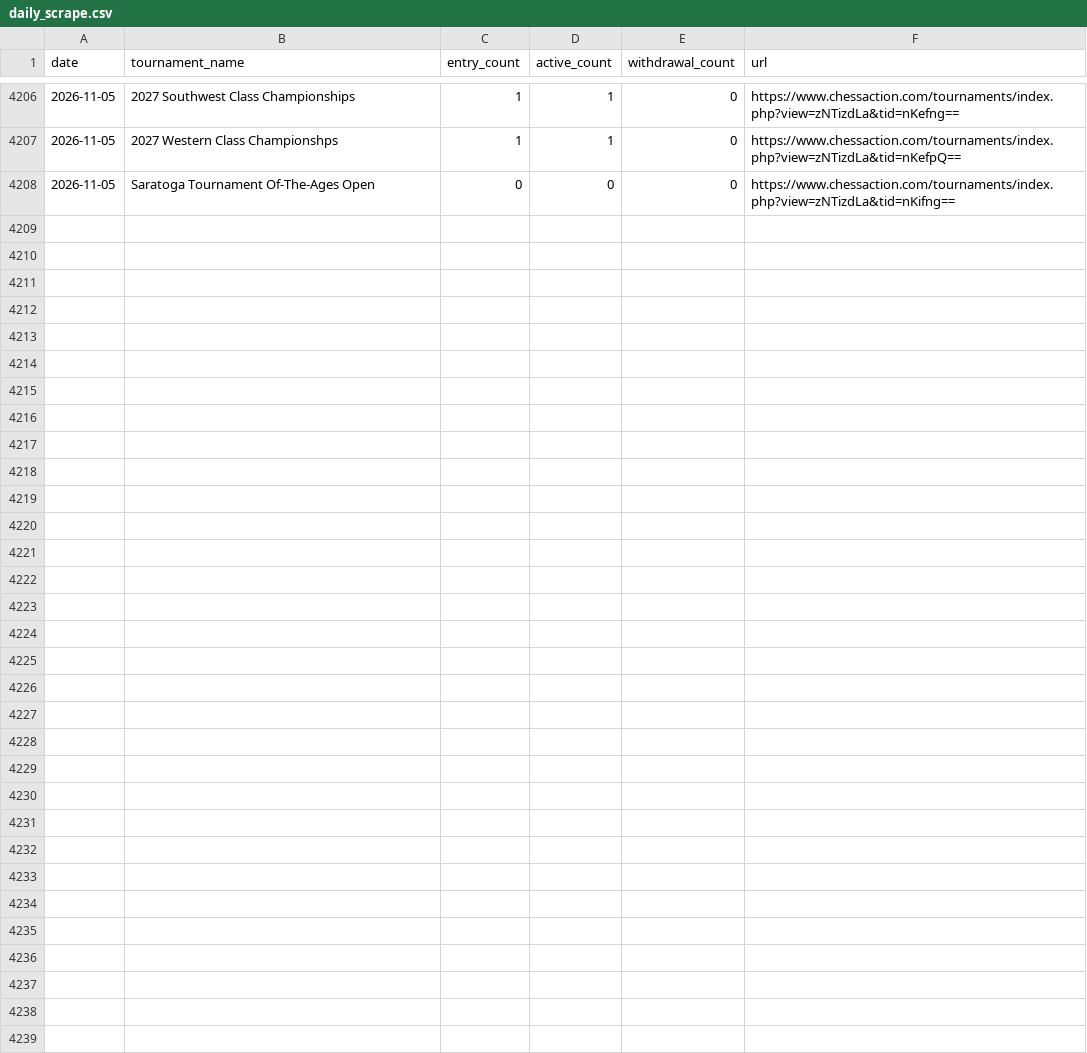
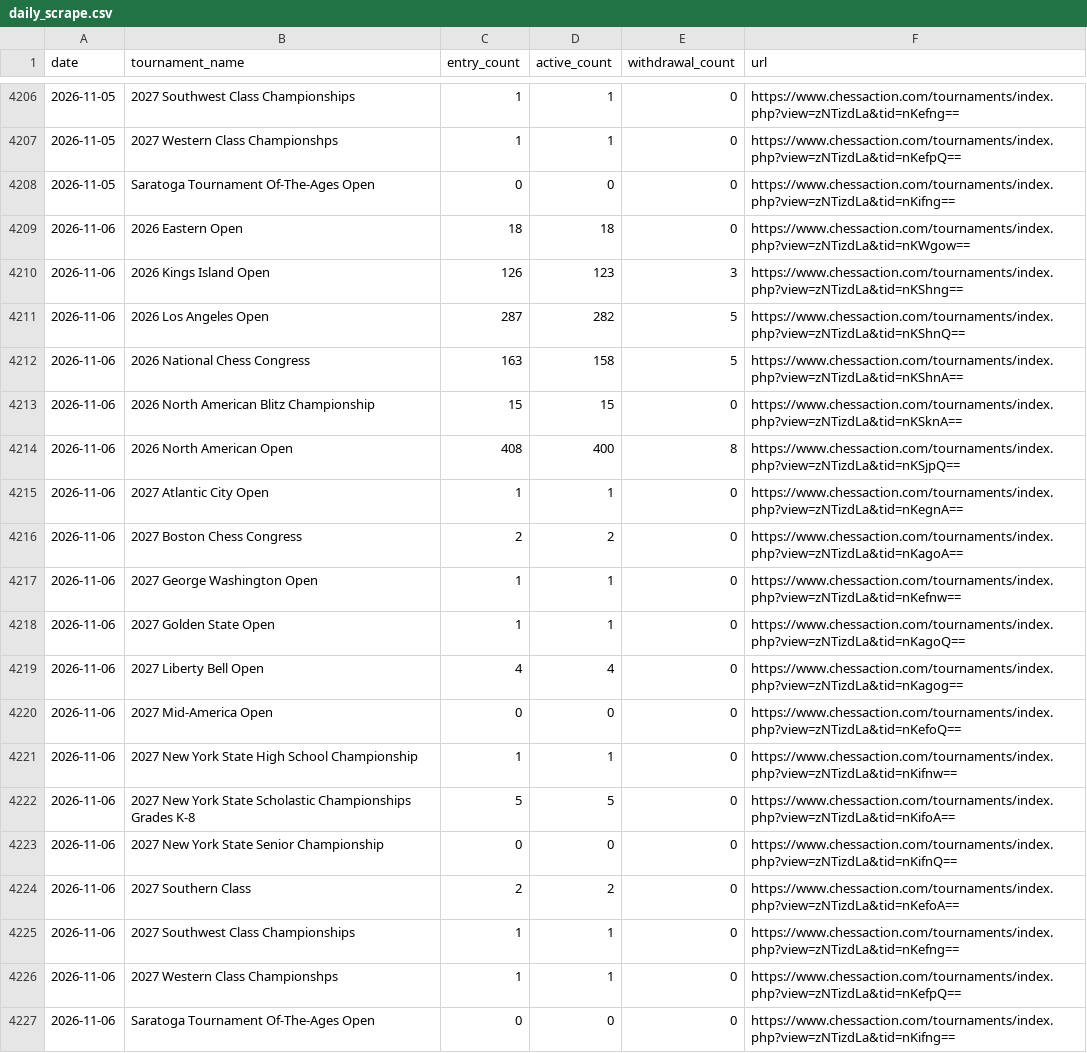
Before and after one commit to HaterAndrew/chess-prediction, a CSV file: output/daily_scrape.csv, drawn as a sheet; only a part is shown, gaps mark what is left out.

```diff
--- a/output/daily_scrape.csv
+++ b/output/daily_scrape.csv
@@ -4208 +4208,20 @@ date,tournament_name,entry_count,active_count,withdrawal_count,url
 2026-11-05,Saratoga Tournament Of-The-Ages Open,0,0,0,https://www.chessaction.com/tournaments/index.php?view=zNTizdLa&tid=nKifng==
+2026-11-06,2026 Eastern Open,18,18,0,https://www.chessaction.com/tournaments/index.php?view=zNTizdLa&tid=nKWgow==
+2026-11-06,2026 Kings Island Open,126,123,3,https://www.chessaction.com/tournaments/index.php?view=zNTizdLa&tid=nKShng==
+2026-11-06,2026 Los Angeles Open,287,282,5,https://www.chessaction.com/tournaments/index.php?view=zNTizdLa&tid=nKShnQ==
+2026-11-06,2026 National Chess Congress,163,158,5,https://www.chessaction.com/tournaments/index.php?view=zNTizdLa&tid=nKShnA==
+2026-11-06,2026 North American Blitz Championship,15,15,0,https://www.chessaction.com/tournaments/index.php?view=zNTizdLa&tid=nKSknA==
+2026-11-06,2026 North American Open,408,400,8,https://www.chessaction.com/tournaments/index.php?view=zNTizdLa&tid=nKSjpQ==
+2026-11-06,2027 Atlantic City Open,1,1,0,https://www.chessaction.com/tournaments/index.php?view=zNTizdLa&tid=nKegnA==
+2026-11-06,2027 Boston Chess Congress,2,2,0,https://www.chessaction.com/tournaments/index.php?view=zNTizdLa&tid=nKagoA==
+2026-11-06,2027 George Washington Open,1,1,0,https://www.chessaction.com/tournaments/index.php?view=zNTizdLa&tid=nKefnw==
+2026-11-06,2027 Golden State Open,1,1,0,https://www.chessaction.com/tournaments/index.php?view=zNTizdLa&tid=nKagoQ==
+2026-11-06,2027 Liberty Bell Open,4,4,0,https://www.chessaction.com/tournaments/index.php?view=zNTizdLa&tid=nKagog==
+2026-11-06,2027 Mid-America Open,0,0,0,https://www.chessaction.com/tournaments/index.php?view=zNTizdLa&tid=nKefoQ==
+2026-11-06,2027 New York State High School Championship,1,1,0,https://www.chessaction.com/tournaments/index.php?view=zNTizdLa&tid=nKifnw==
+2026-11-06,2027 New York State Scholastic Championships Grades K-8,5,5,0,https://www.chessaction.com/tournaments/index.php?view=zNTizdLa&tid=nKifoA==
+2026-11-06,2027 New York State Senior Championship,0,0,0,https://www.chessaction.com/tournaments/index.php?view=zNTizdLa&tid=nKifnQ==
+2026-11-06,2027 Southern Class,2,2,0,https://www.chessaction.com/tournaments/index.php?view=zNTizdLa&tid=nKefoA==
+2026-11-06,2027 Southwest Class Championships,1,1,0,https://www.chessaction.com/tournaments/index.php?view=zNTizdLa&tid=nKefng==
+2026-11-06,2027 Western Class Championshps,1,1,0,https://www.chessaction.com/tournaments/index.php?view=zNTizdLa&tid=nKefpQ==
+2026-11-06,Saratoga Tournament Of-The-Ages Open,0,0,0,https://www.chessaction.com/tournaments/index.php?view=zNTizdLa&tid=nKifng==
```
Also changed, not shown: output/forecast_ledger.csv, output/tournament_summary.csv, 13 other files.
